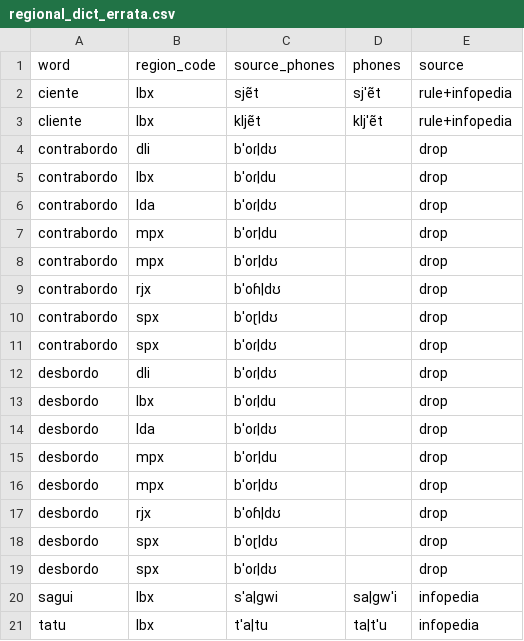
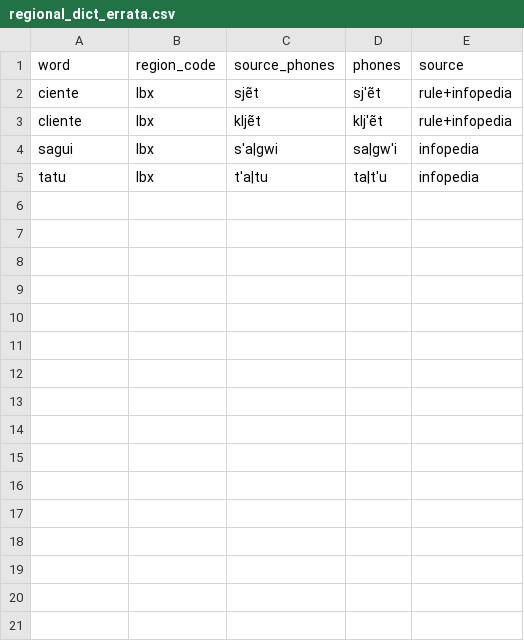
Before and after one commit to TigreGotico/tugalex, a CSV file: scripts/regional_dict_errata.csv, drawn as a sheet; the diff names each change by its address in the sheet, - before the commit and + after, or states it on an @@ line.

```diff
--- a/scripts/regional_dict_errata.csv
+++ b/scripts/regional_dict_errata.csv
-row 4: contrabordo | dli | bˈoɾ|dʊ |  | drop
-row 5: contrabordo | lbx | bˈoɾ|du |  | drop
-row 6: contrabordo | lda | bˈoɾ|dʊ |  | drop
-row 7: contrabordo | mpx | bˈor|du |  | drop
-row 8: contrabordo | mpx | bˈor|dʊ |  | drop
-row 9: contrabordo | rjx | bˈoɦ|dʊ |  | drop
-row 10: contrabordo | spx | bˈoɽ|dʊ |  | drop
-row 11: contrabordo | spx | bˈoɾ|dʊ |  | drop
-row 12: desbordo | dli | bˈoɾ|dʊ |  | drop
-row 13: desbordo | lbx | bˈoɾ|du |  | drop
-row 14: desbordo | lda | bˈoɾ|dʊ |  | drop
-row 15: desbordo | mpx | bˈor|du |  | drop
-row 16: desbordo | mpx | bˈor|dʊ |  | drop
-row 17: desbordo | rjx | bˈoɦ|dʊ |  | drop
-row 18: desbordo | spx | bˈoɽ|dʊ |  | drop
-row 19: desbordo | spx | bˈoɾ|dʊ |  | drop
```
Also changed, not shown: 3 other files.
